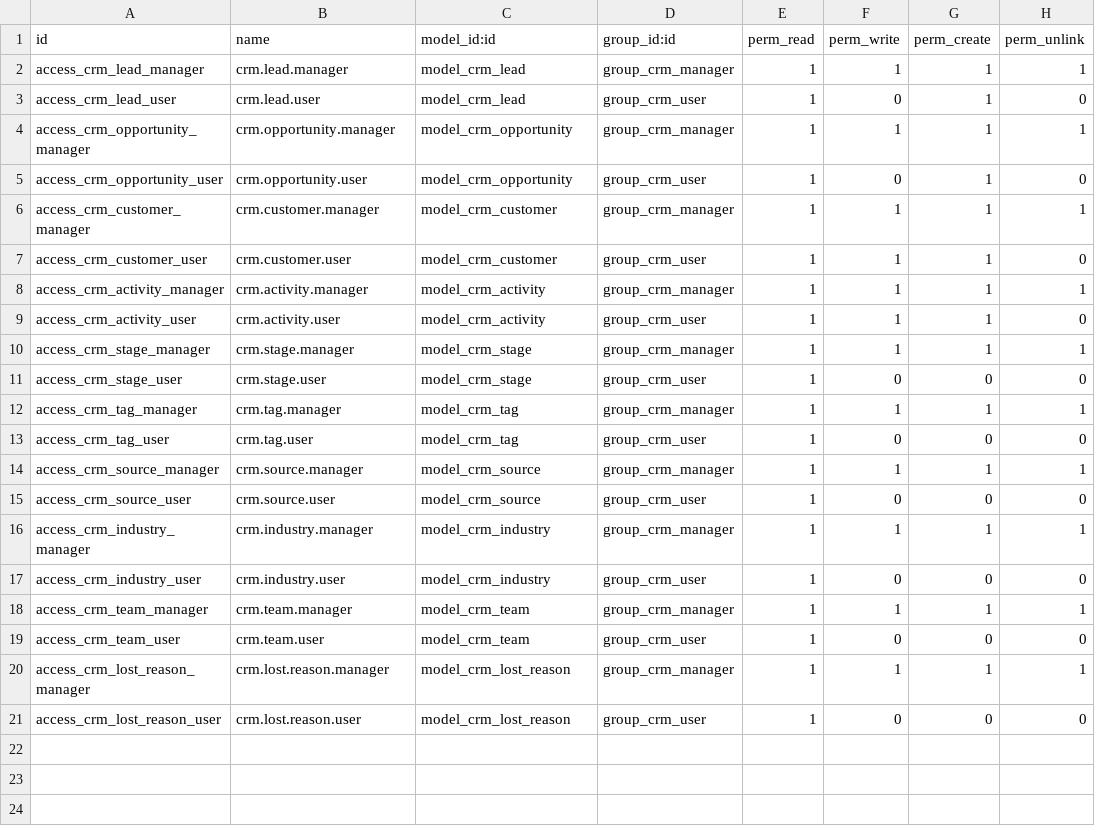
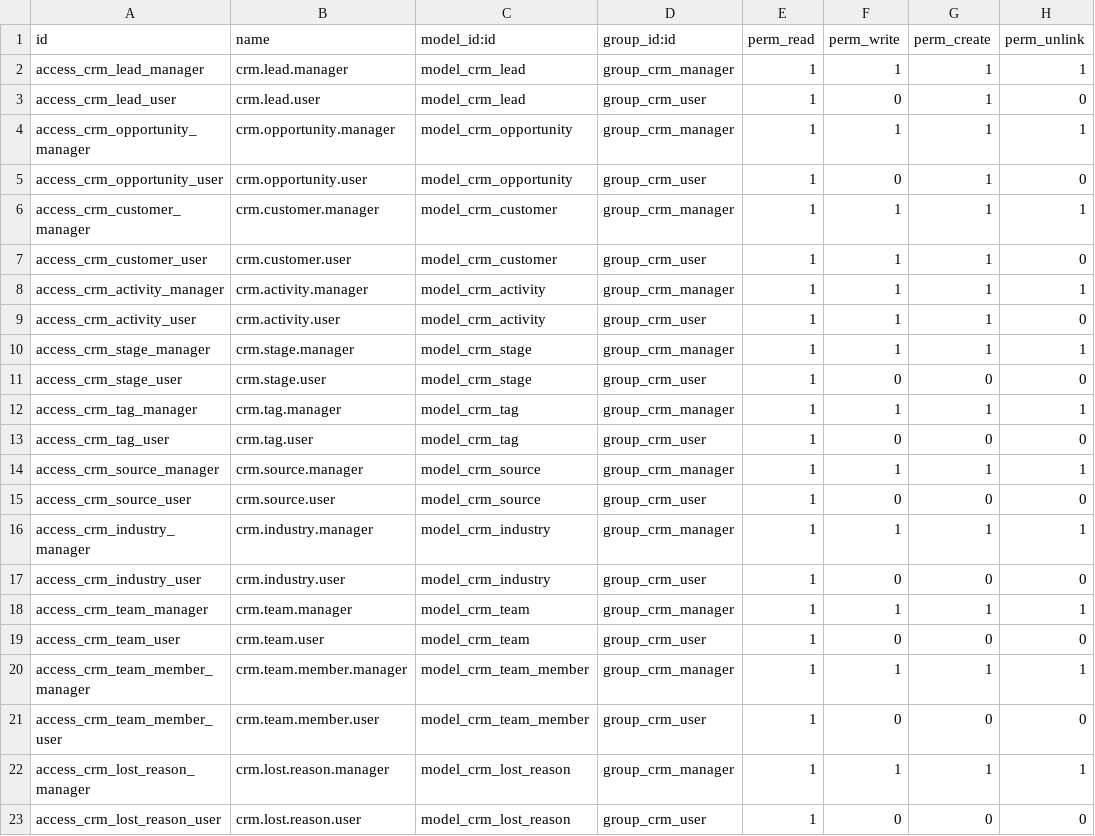
Before and after one commit to truongggdevvv203/hdi_odoo, a CSV file: hdi_crm/security/ir.model.access.csv, drawn as a sheet; the diff names each change by its address in the sheet, - before the commit and + after, or states it on an @@ line.

Commit message:
Add access rights for CRM team member management and update views

```diff
--- a/hdi_crm/security/ir.model.access.csv
+++ b/hdi_crm/security/ir.model.access.csv
+row 20: access_crm_team_member_manager | crm.team.member.manager | model_crm_team_member | group_crm_manager | 1 | 1 | 1 | 1
+row 21: access_crm_team_member_user | crm.team.member.user | model_crm_team_member | group_crm_user | 1 | 0 | 0 | 0
```
Also changed, not shown: 1 other file.
